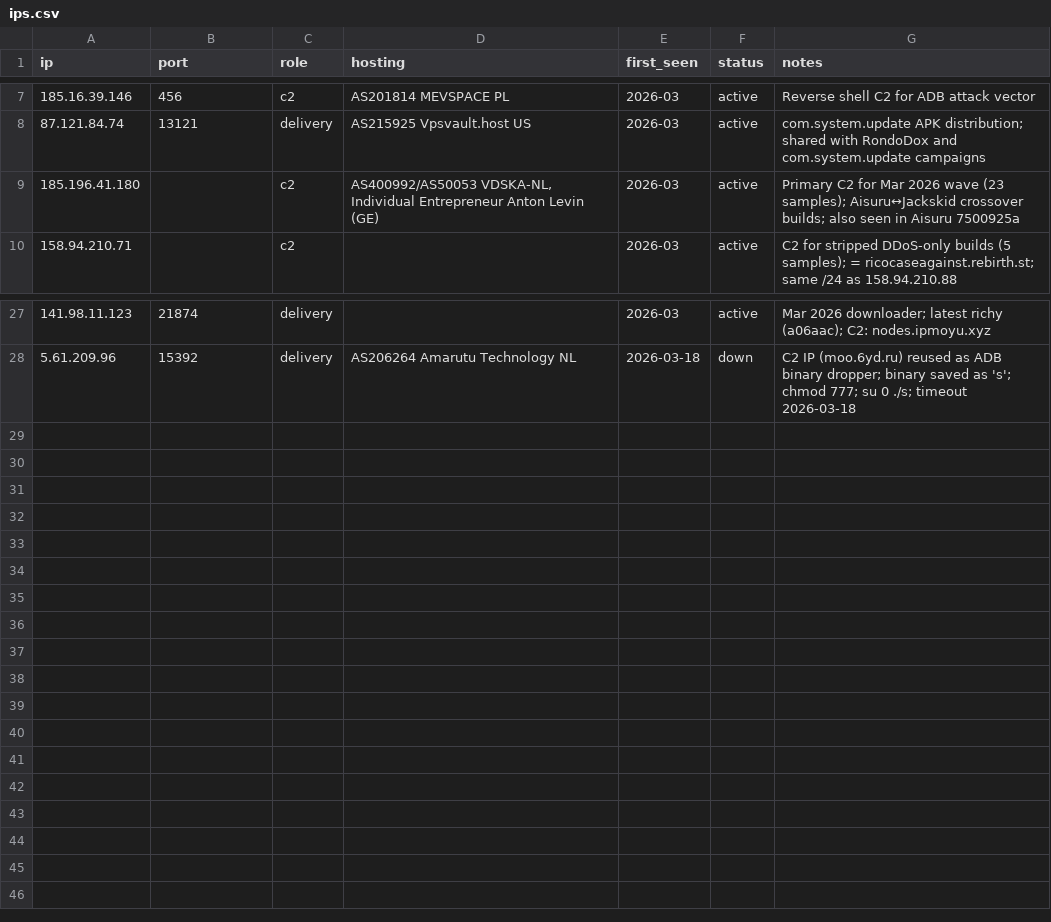
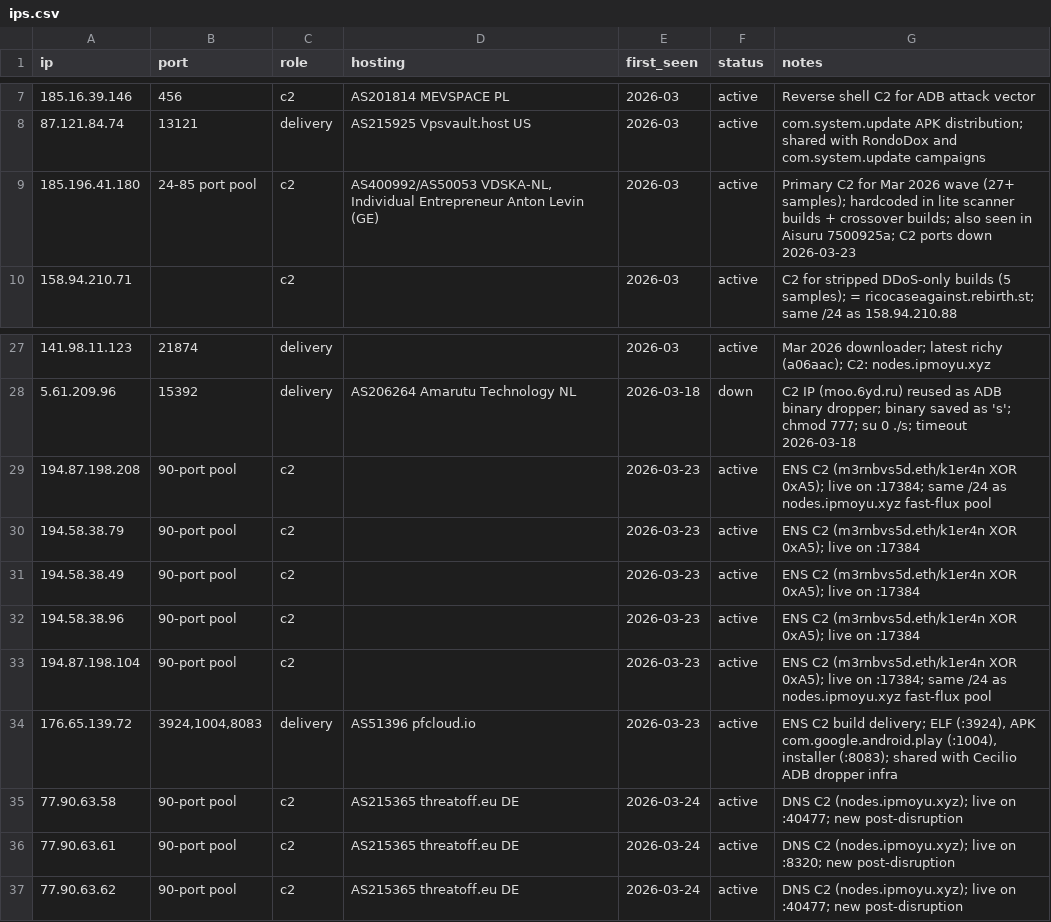
Before and after one commit to deepfield/public-research, a CSV file: jackskid/iocs/ips.csv, drawn as a sheet; only a part is shown, gaps mark what is left out.

Commit message:
Add Jackskid technical report and update IoCs post-disruption
Add full reverse-engineering report covering 80+ samples, config
decryption, DDoS handler analysis, and post-disruption ENS pivot.

Update IoC files with post-March 19 law enforcement takedown status
(NXDOMAIN/degraded domains), new ENS C2 domain and IPs, post-disruption
DNS C2 endpoints, and 9 new sample hashes including lite scanner and
ENS builds.

```diff
--- a/jackskid/iocs/ips.csv
+++ b/jackskid/iocs/ips.csv
@@ -8,3 +8,3 @@ ip,port,role,hosting,first_seen,status,notes
 87.121.84.74,13121,delivery,AS215925 Vpsvault.host US,2026-03,active,com.system.update APK distribution; shared with RondoDox and com.system.update campaigns
-185.196.41.180,,c2,"AS400992/AS50053 VDSKA-NL, Individual Entrepreneur Anton Levin (GE)",2026-03,active,"Primary C2 for Mar 2026 wave (23 samples); Aisuru↔Jackskid crossover builds; also seen in Aisuru 7500925a"
+185.196.41.180,"24-85 port pool",c2,"AS400992/AS50053 VDSKA-NL, Individual Entrepreneur Anton Levin (GE)",2026-03,active,"Primary C2 for Mar 2026 wave (27+ samples); hardcoded in lite scanner builds + crossover builds; also seen in Aisuru 7500925a; C2 ports down 2026-03-23"
 158.94.210.71,,c2,,2026-03,active,"C2 for stripped DDoS-only builds (5 samples); = ricocaseagainst.rebirth.st; same /24 as 158.94.210.88"
@@ -28 +28,10 @@ ip,port,role,hosting,first_seen,status,notes
 5.61.209.96,15392,delivery,AS206264 Amarutu Technology NL,2026-03-18,down,"C2 IP (moo.6yd.ru) reused as ADB binary dropper; binary saved as 's'; chmod 777; su 0 ./s; timeout 2026-03-18"
+194.87.198.208,90-port pool,c2,,2026-03-23,active,"ENS C2 (m3rnbvs5d.eth/k1er4n XOR 0xA5); live on :17384; same /24 as nodes.ipmoyu.xyz fast-flux pool"
+194.58.38.79,90-port pool,c2,,2026-03-23,active,"ENS C2 (m3rnbvs5d.eth/k1er4n XOR 0xA5); live on :17384"
+194.58.38.49,90-port pool,c2,,2026-03-23,active,"ENS C2 (m3rnbvs5d.eth/k1er4n XOR 0xA5); live on :17384"
+194.58.38.96,90-port pool,c2,,2026-03-23,active,"ENS C2 (m3rnbvs5d.eth/k1er4n XOR 0xA5); live on :17384"
+194.87.198.104,90-port pool,c2,,2026-03-23,active,"ENS C2 (m3rnbvs5d.eth/k1er4n XOR 0xA5); live on :17384; same /24 as nodes.ipmoyu.xyz fast-flux pool"
+176.65.139.72,"3924,1004,8083",delivery,AS51396 pfcloud.io,2026-03-23,active,"ENS C2 build delivery; ELF (:3924), APK com.google.android.play (:1004), installer (:8083); shared with Cecilio ADB dropper infra"
+77.90.63.58,90-port pool,c2,AS215365 threatoff.eu DE,2026-03-24,active,"DNS C2 (nodes.ipmoyu.xyz); live on :40477; new post-disruption"
+77.90.63.61,90-port pool,c2,AS215365 threatoff.eu DE,2026-03-24,active,"DNS C2 (nodes.ipmoyu.xyz); live on :8320; new post-disruption"
+77.90.63.62,90-port pool,c2,AS215365 threatoff.eu DE,2026-03-24,active,"DNS C2 (nodes.ipmoyu.xyz); live on :40477; new post-disruption"
```
Also changed, not shown: jackskid/iocs/domains.csv, jackskid/iocs/hashes.csv, 2 other files.
